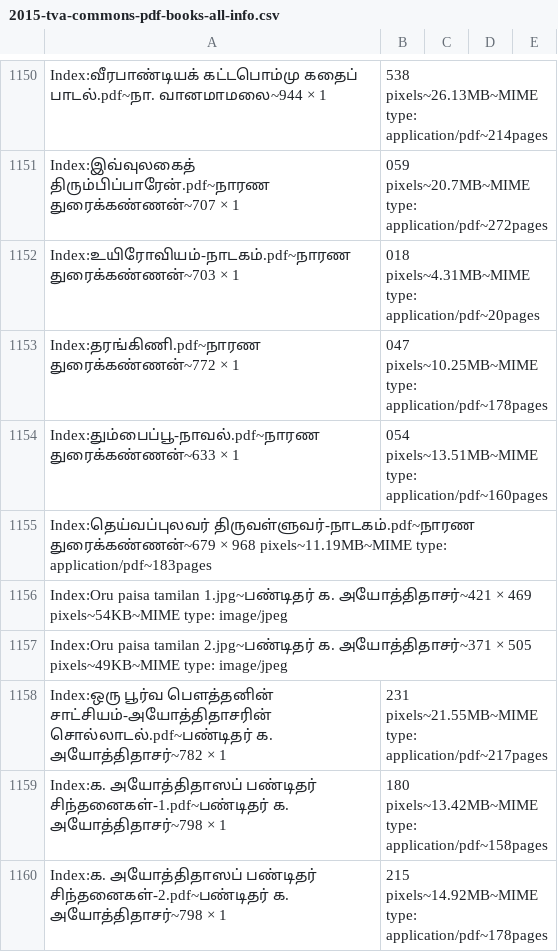
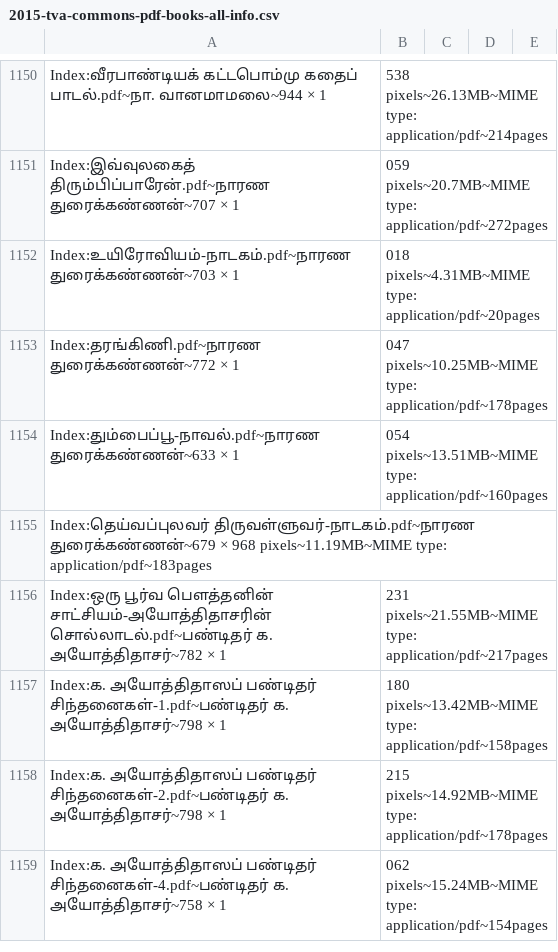
Before and after one commit to tha-uzhavan/Wikimedia-Tamil, a CSV file: 2015-tva-commons-pdf-books-all-info.csv, drawn as a sheet; only a part is shown, gaps mark what is left out; the shorter side is filled out with more unchanged rows.

Commit message:
Update 2015-tva-commons-pdf-books-all-info.csv
+ பிழைகள் நீக்கம்

```diff
--- a/2015-tva-commons-pdf-books-all-info.csv
+++ b/2015-tva-commons-pdf-books-all-info.csv
@@ -1155,4 +1155,2 @@ Index:தும்பைப்பூ-நாவல்.pdf~நாரண துர
 Index:தெய்வப்புலவர் திருவள்ளுவர்-நாடகம்.pdf~நாரண துரைக்கண்ணன்~679 × 968 pixels~11.19MB~MIME type: application/pdf~183pages
-Index:Oru paisa tamilan 1.jpg~பண்டிதர் க. அயோத்திதாசர்~421 × 469 pixels~54KB~MIME type: image/jpeg
-Index:Oru paisa tamilan 2.jpg~பண்டிதர் க. அயோத்திதாசர்~371 × 505 pixels~49KB~MIME type: image/jpeg
 Index:ஒரு பூர்வ பௌத்தனின் சாட்சியம்-அயோத்திதாசரின் சொல்லாடல்.pdf~பண்டிதர் க. அயோத்திதாசர்~782 × 1,231 pixels~21.55MB~MIME type: application/pdf~217pages
```
